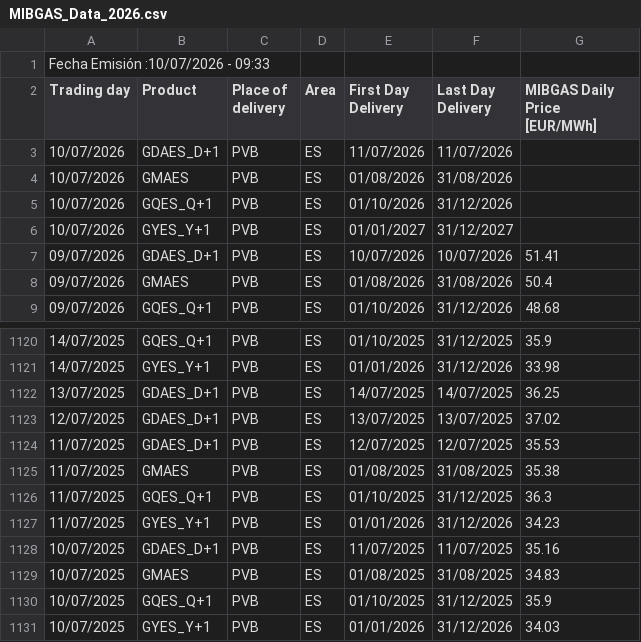
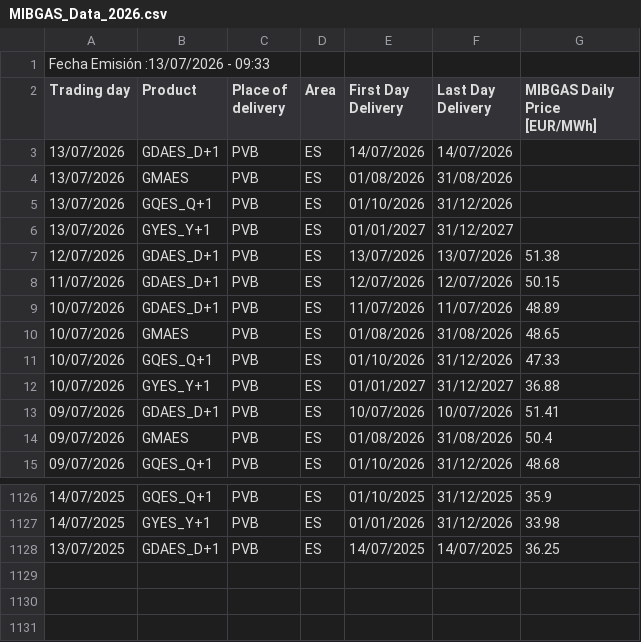
Before and after one commit to Newtral-datos/panel-precio-gas-petroleo, a CSV file: Gas/MIBGAS_Data_2026.csv, drawn as a sheet; only a part is shown, gaps mark what is left out.

```diff
--- a/Gas/MIBGAS_Data_2026.csv
+++ b/Gas/MIBGAS_Data_2026.csv
@@ -1,7 +1,13 @@
-Fecha Emisión :10/07/2026 - 09:33;
+Fecha Emisión :13/07/2026 - 09:33;
 Trading day;Product;Place of delivery;Area;First Day Delivery;Last Day Delivery;"MIBGAS Daily Price [EUR/MWh]";
-10/07/2026;GDAES_D+1;PVB;ES;11/07/2026;11/07/2026;;
-10/07/2026;GMAES;PVB;ES;01/08/2026;31/08/2026;;
-10/07/2026;GQES_Q+1;PVB;ES;01/10/2026;31/12/2026;;
-10/07/2026;GYES_Y+1;PVB;ES;01/01/2027;31/12/2027;;
+13/07/2026;GDAES_D+1;PVB;ES;14/07/2026;14/07/2026;;
+13/07/2026;GMAES;PVB;ES;01/08/2026;31/08/2026;;
+13/07/2026;GQES_Q+1;PVB;ES;01/10/2026;31/12/2026;;
+13/07/2026;GYES_Y+1;PVB;ES;01/01/2027;31/12/2027;;
+12/07/2026;GDAES_D+1;PVB;ES;13/07/2026;13/07/2026;51.38;
+11/07/2026;GDAES_D+1;PVB;ES;12/07/2026;12/07/2026;50.15;
+10/07/2026;GDAES_D+1;PVB;ES;11/07/2026;11/07/2026;48.89;
+10/07/2026;GMAES;PVB;ES;01/08/2026;31/08/2026;48.65;
+10/07/2026;GQES_Q+1;PVB;ES;01/10/2026;31/12/2026;47.33;
+10/07/2026;GYES_Y+1;PVB;ES;01/01/2027;31/12/2027;36.88;
 09/07/2026;GDAES_D+1;PVB;ES;10/07/2026;10/07/2026;51.41;
@@ -1122,10 +1128 @@ Trading day;Product;Place of delivery;Area;First Day Delivery;Last Day Delivery;
 13/07/2025;GDAES_D+1;PVB;ES;14/07/2025;14/07/2025;36.25;
-12/07/2025;GDAES_D+1;PVB;ES;13/07/2025;13/07/2025;37.02;
-11/07/2025;GDAES_D+1;PVB;ES;12/07/2025;12/07/2025;35.53;
-11/07/2025;GMAES;PVB;ES;01/08/2025;31/08/2025;35.38;
-11/07/2025;GQES_Q+1;PVB;ES;01/10/2025;31/12/2025;36.3;
-11/07/2025;GYES_Y+1;PVB;ES;01/01/2026;31/12/2026;34.23;
-10/07/2025;GDAES_D+1;PVB;ES;11/07/2025;11/07/2025;35.16;
-10/07/2025;GMAES;PVB;ES;01/08/2025;31/08/2025;34.83;
-10/07/2025;GQES_Q+1;PVB;ES;01/10/2025;31/12/2025;35.9;
-10/07/2025;GYES_Y+1;PVB;ES;01/01/2026;31/12/2026;34.03;
```
Also changed, not shown: Gas/gas_total.csv, Petróleo/petroleo.csv.
